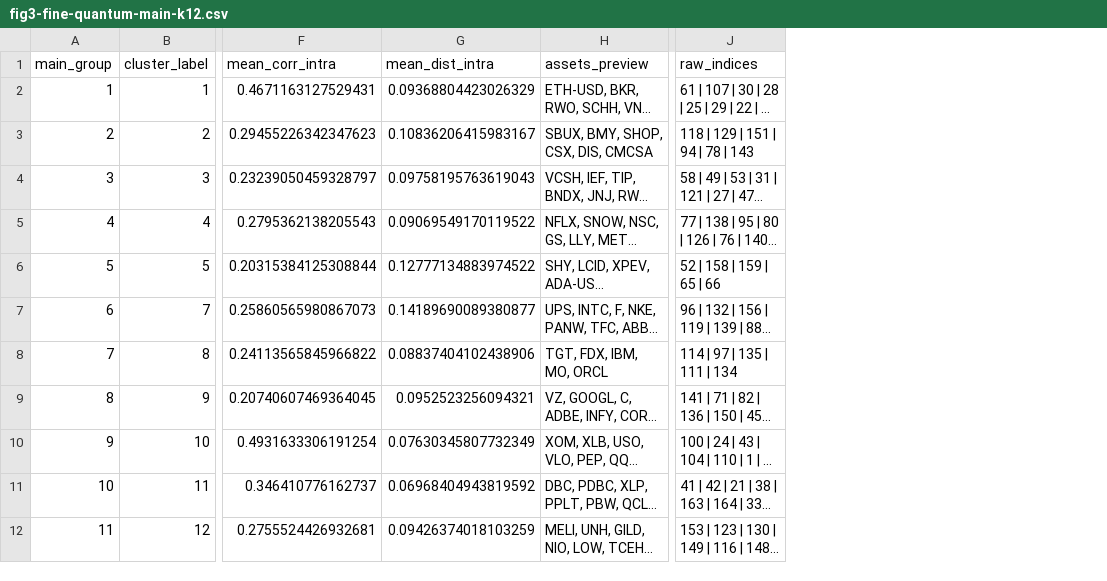
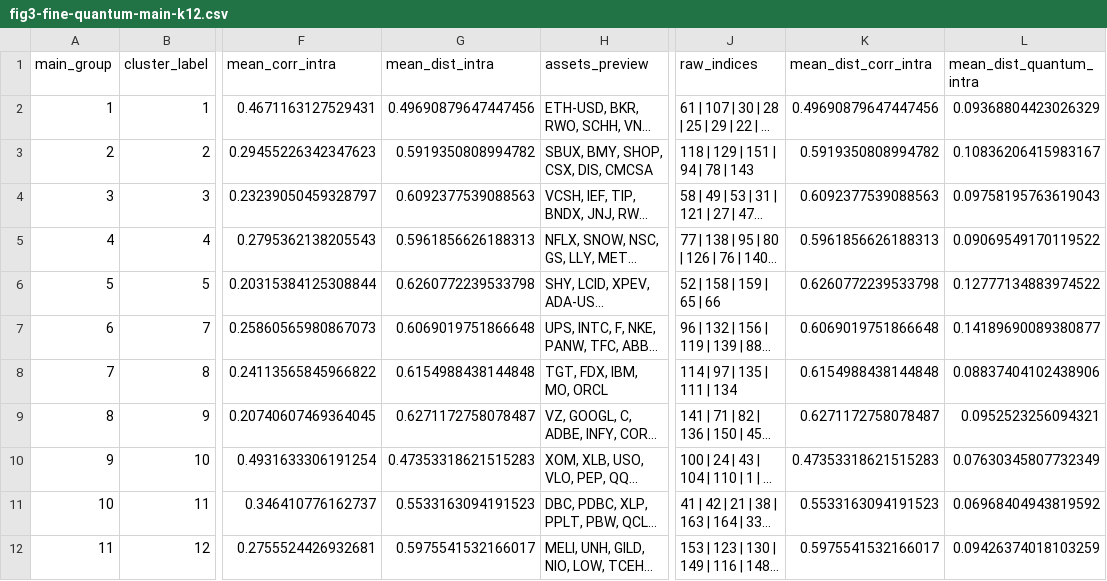
Before and after one commit to ikergs03/tfg-pricing-european-call-qae, a CSV file: latex/img/fig3-fine-quantum-main-k12.csv, drawn as a sheet; only a part is shown, gaps mark what is left out; long unchanged cells end in …; the diff names each change by its address in the sheet, - before the commit and + after, or states it on an @@ line.

```diff
--- a/latex/img/fig3-fine-quantum-main-k12.csv
+++ b/latex/img/fig3-fine-quantum-main-k12.csv
+column K (mean_dist_corr_intra), rows 2-12: 0.49690879647447456 | 0.5919350808994782 | 0.6092377539088563 | 0.5961856626188313 | 0.6260772239533798 | 0.6069019751866648 | 0.6154988438144848 | 0.6271172758078487 | 0.47353318621515283 | 0.5533163094191523 | 0.5975541532166017
+column L (mean_dist_quantum_intra), rows 2-12: 0.09368804423026329 | 0.10836206415983167 | 0.09758195763619043 | 0.09069549170119522 | 0.12777134883974522 | 0.14189690089380877 | 0.08837404102438906 | 0.0952523256094321 | 0.07630345807732349 | 0.06968404943819592 | 0.09426374018103259
-G2 (mean_dist_intra): 0.09368804423026329
+G2 (mean_dist_intra): 0.49690879647447456
-G3 (mean_dist_intra): 0.10836206415983167
+G3 (mean_dist_intra): 0.5919350808994782
-G4 (mean_dist_intra): 0.09758195763619043
+G4 (mean_dist_intra): 0.6092377539088563
-G5 (mean_dist_intra): 0.09069549170119522
+G5 (mean_dist_intra): 0.5961856626188313
-G6 (mean_dist_intra): 0.12777134883974522
+G6 (mean_dist_intra): 0.6260772239533798
-G7 (mean_dist_intra): 0.14189690089380877
+G7 (mean_dist_intra): 0.6069019751866648
-G8 (mean_dist_intra): 0.08837404102438906
+G8 (mean_dist_intra): 0.6154988438144848
-G9 (mean_dist_intra): 0.0952523256094321
+G9 (mean_dist_intra): 0.6271172758078487
-G10 (mean_dist_intra): 0.07630345807732349
+G10 (mean_dist_intra): 0.47353318621515283
-G11 (mean_dist_intra): 0.06968404943819592
+G11 (mean_dist_intra): 0.5533163094191523
-G12 (mean_dist_intra): 0.09426374018103259
+G12 (mean_dist_intra): 0.5975541532166017
```
Also changed, not shown: latex/img/fig3-fine-classical-main-k12.csv, latex/img/fig3-fine-classical-micro-k145.csv, 12 other files.
